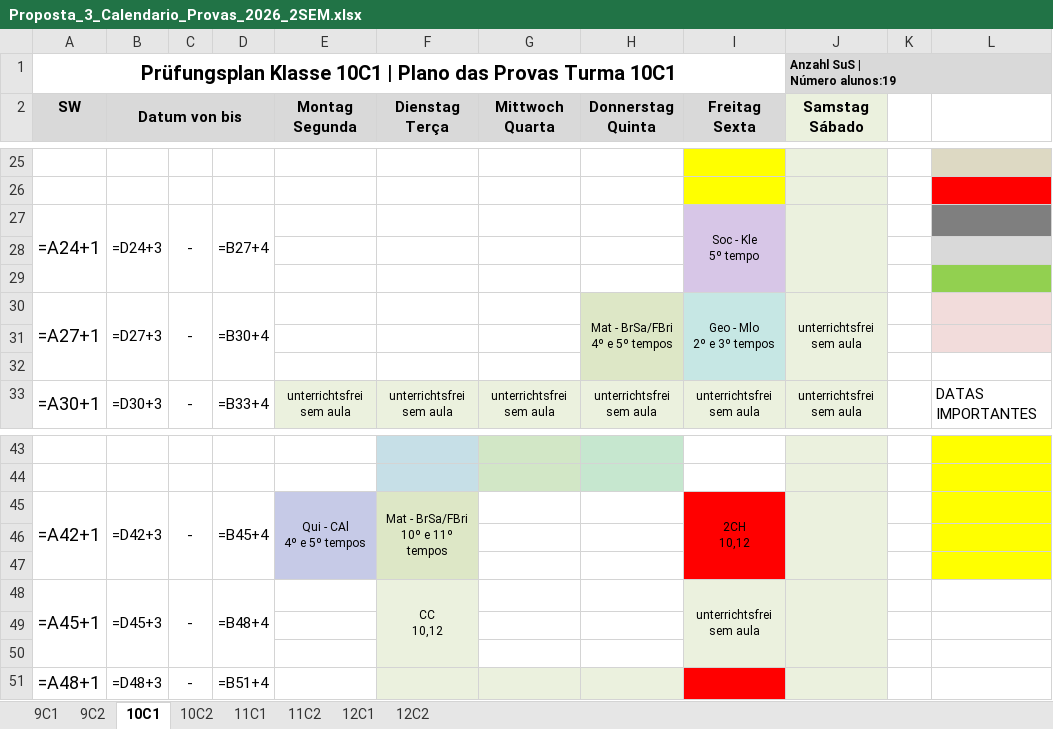
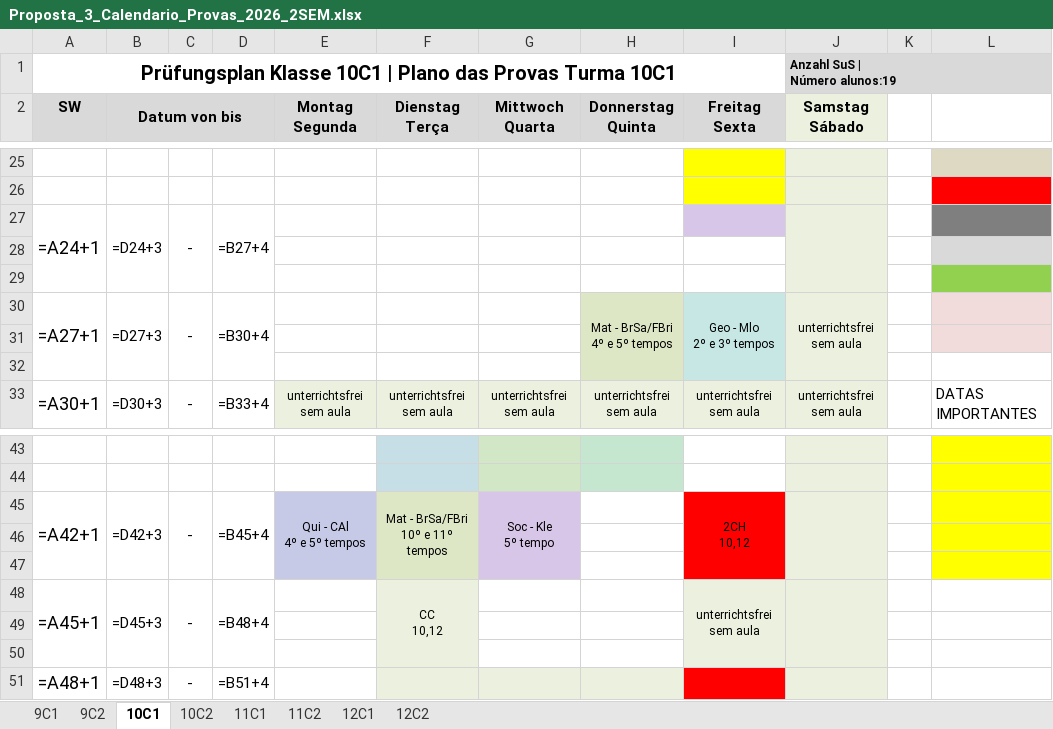
Before and after one commit to cbrener89052/calendarioprovas, an Excel workbook: Horario desenvolvido/Proposta_3_Calendario_Provas_2026_2SEM.xlsx, sheet 10C1, drawn as a sheet; only a part is shown, gaps mark what is left out; values as stored, in another font and other column widths than the file's, no borders; formulas without a stored value are shown as written; ↵ is a line break in a cell; the diff names each change by its address in the sheet, - before the commit and + after, or states it on an @@ line.

```diff
--- a/Horario desenvolvido/Proposta_3_Calendario_Provas_2026_2SEM.xlsx (sheet 10C1)
+++ b/Horario desenvolvido/Proposta_3_Calendario_Provas_2026_2SEM.xlsx (sheet 10C1)
-I27 (Freitag Sexta): Soc - Kle ↵ 5º tempo
+I27 (Freitag Sexta): (empty)
-I27:I29 merged
-G45 (Mittwoch Quarta): (empty)
+G45 (Mittwoch Quarta): Soc - Kle ↵ 5º tempo
-G45 fill: none
+G45 fill: #D7C6E7
+G45:G47 merged
```
Also changed, not shown: sheet 10C2, Horario desenvolvido/Provas_por_Professor_Proposta_3.xlsx, Horario desenvolvido/Relatorio_Tempos_Cedidos_Proposta_3.xlsx, 6 other files.
